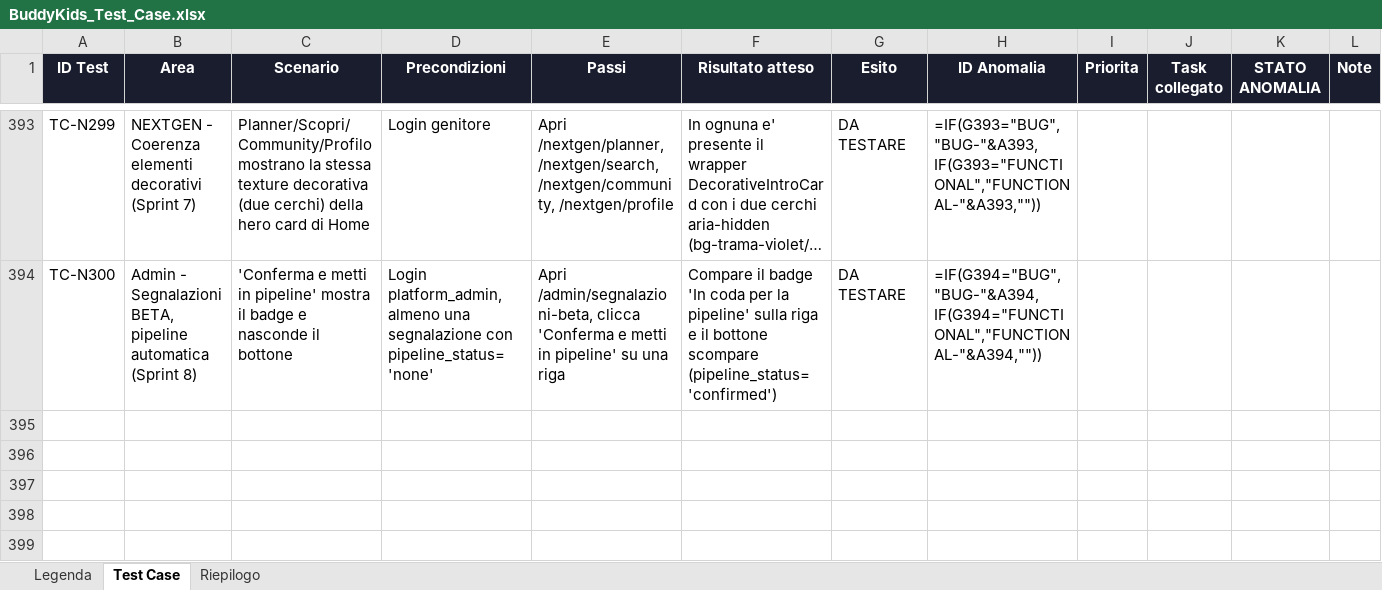
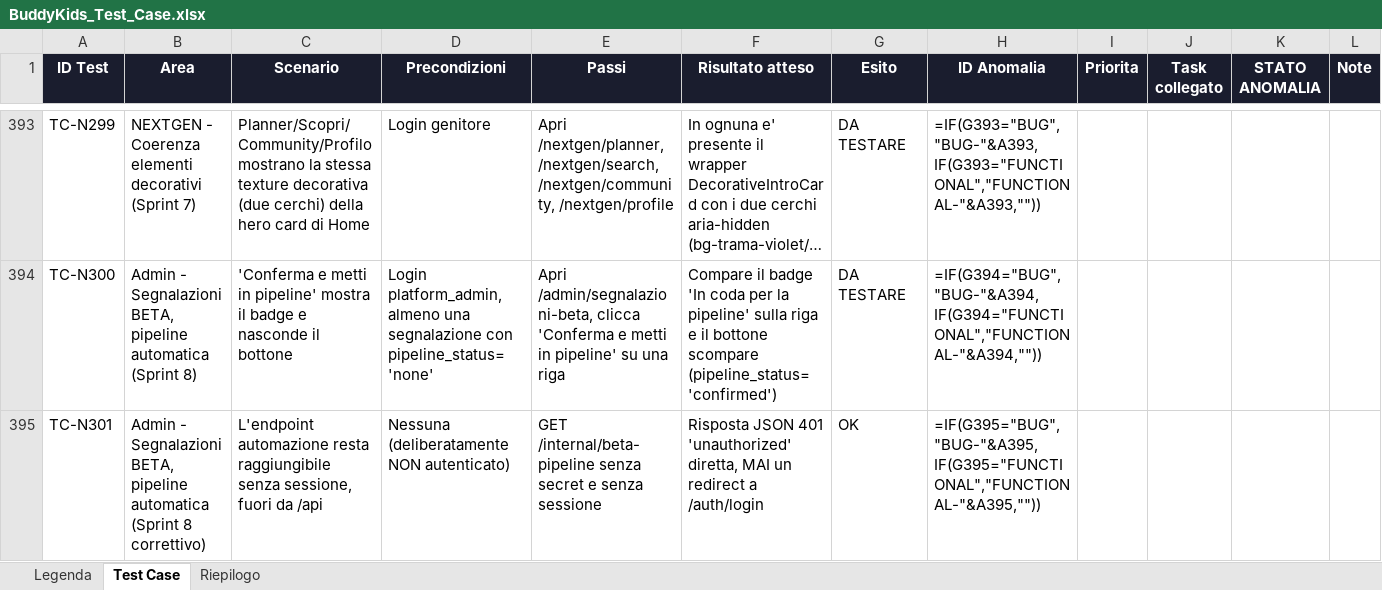
Before and after one commit to faberx83/buddykids-app, an Excel workbook: BuddyKids_Test_Case.xlsx, sheet Test Case, drawn as a sheet; only a part is shown, gaps mark what is left out; long unchanged cells end in …; values as stored, in another font and other column widths than the file's, no borders; formulas without a stored value are shown as written; conditional formats not drawn; the diff names each change by its address in the sheet, - before the commit and + after, or states it on an @@ line.

Commit message:
Sprint 8 correttivo: endpoint pipeline BETA spostato da /api/internal a /internal
Scoperto (confermato da Fabrizio via curl/browser sull'endpoint gia'
deployato) che lo strumento di fetch usato dall'automazione scarta in
silenzio qualsiasi URL il cui path contiene il segmento "/api/" - non un
blocco di Vercel (verificato anche su domini pubblici estranei come
reqres.in/api/...), ma un'euristica del tool stesso. Spostato il route
handler da app/api/internal/beta-pipeline ad app/internal/beta-pipeline;
aggiornata l'esclusione dal gate di ruolo/tenant in proxy.ts (che gia'
escludeva /api) per includere anche /internal. Aggiunto TC-N301
(Playwright, request fixture) che verifica l'endpoint risponda 401 JSON
diretto senza sessione, senza redirect a /auth/login.

```diff
--- a/BuddyKids_Test_Case.xlsx (sheet Test Case)
+++ b/BuddyKids_Test_Case.xlsx (sheet Test Case)
+row 395: TC-N301 | Admin - Segnalazioni BETA, pipeline automatica (Sprint 8 correttivo) | L'endpoint automazione resta raggiungibile senza sessione, fuori da /api | Nessuna (deliberatamente NON autenticato) | GET /internal/beta-pipeline senza secret e senza sessione | Risposta JSON 401 'unauthorized' diretta, MAI un redirect a /auth/login | OK | =IF(G395="BUG","BUG-"&A395,IF(G395="FUNCTIONAL","FUNCTIONAL-"&A395,""))
```
Also changed, not shown: 7 other files.
